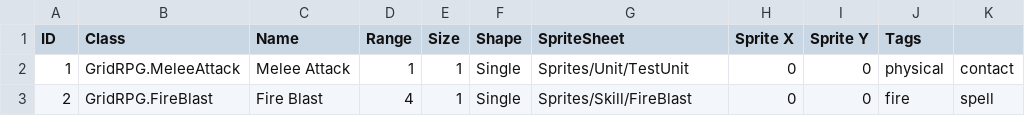
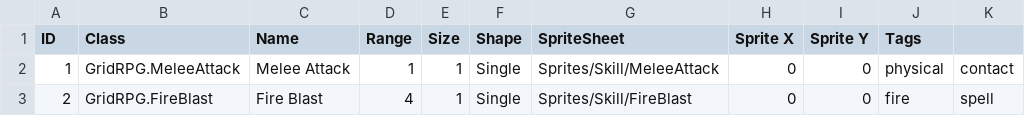
Before and after one commit to mfleres/GridRPG, a CSV file: Assets/Resources/SkillList.csv, drawn as a sheet.

Commit message:
Usable skills are now properly linked to the unit; cleaned up some of the skills' code; Fixed bug allowing usage of multiple skills per turn

```diff
--- a/Assets/Resources/SkillList.csv
+++ b/Assets/Resources/SkillList.csv
@@ -1,3 +1,3 @@
 ID,Class,Name,Range,Size,Shape,SpriteSheet,Sprite X,Sprite Y,Tags,
-1,GridRPG.MeleeAttack,Melee Attack,1,1,Single,Sprites/Unit/TestUnit,0,0,physical,contact
+1,GridRPG.MeleeAttack,Melee Attack,1,1,Single,Sprites/Skill/MeleeAttack,0,0,physical,contact
 2,GridRPG.FireBlast,Fire Blast,4,1,Single,Sprites/Skill/FireBlast,0,0,fire,spell
```
Also changed, not shown: 7 other files.
